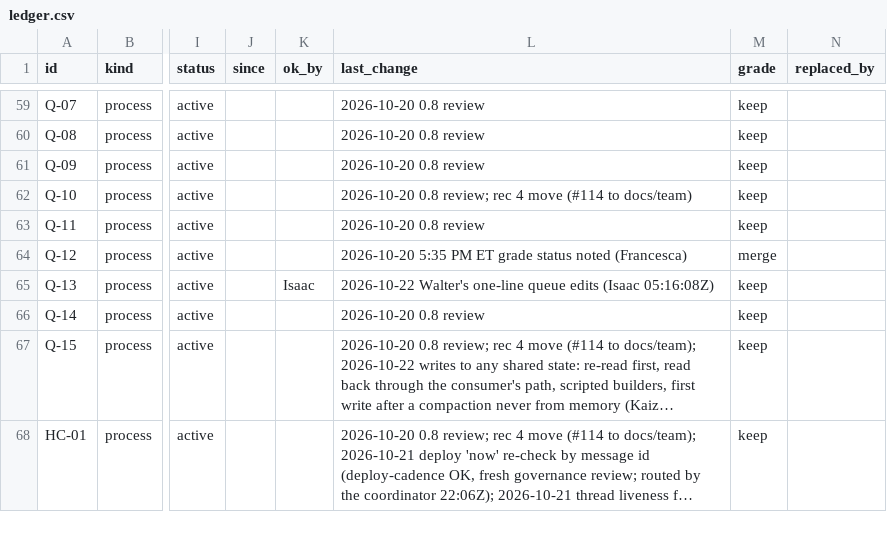
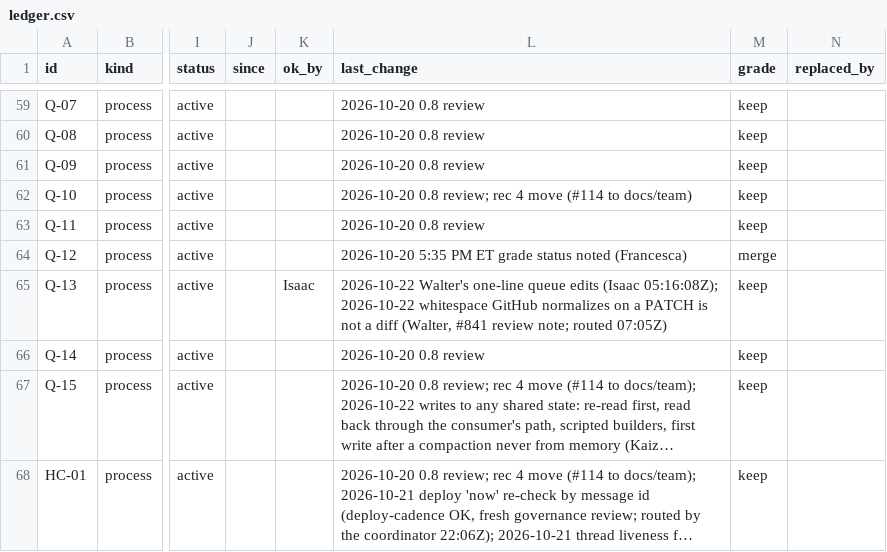
Before and after one commit to HackTheMeatball/daeva-companion, a CSV file: docs/kaizen/ledger.csv, drawn as a sheet; only a part is shown, gaps mark what is left out; long unchanged cells end in …; the diff names each change by its address in the sheet, - before the commit and + after, or states it on an @@ line.

```diff
--- a/docs/kaizen/ledger.csv
+++ b/docs/kaizen/ledger.csv
-L65 (last_change): …edits (Isaac 05:16:08Z)
+L65 (last_change): …edits (Isaac 05:16:08Z); 2026-10-22 whitespace GitHub normalizes on a PATCH is not a diff (Walter, #841 review note; routed 07:05Z)
```
Also changed, not shown: 1 other file.
